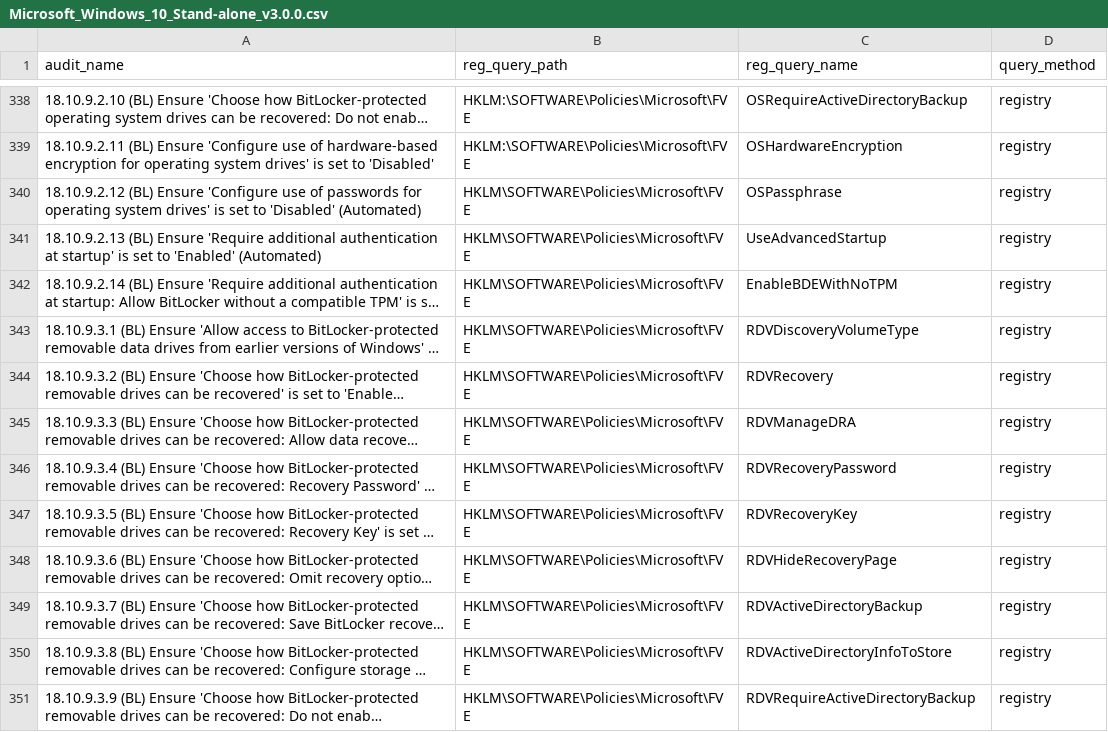
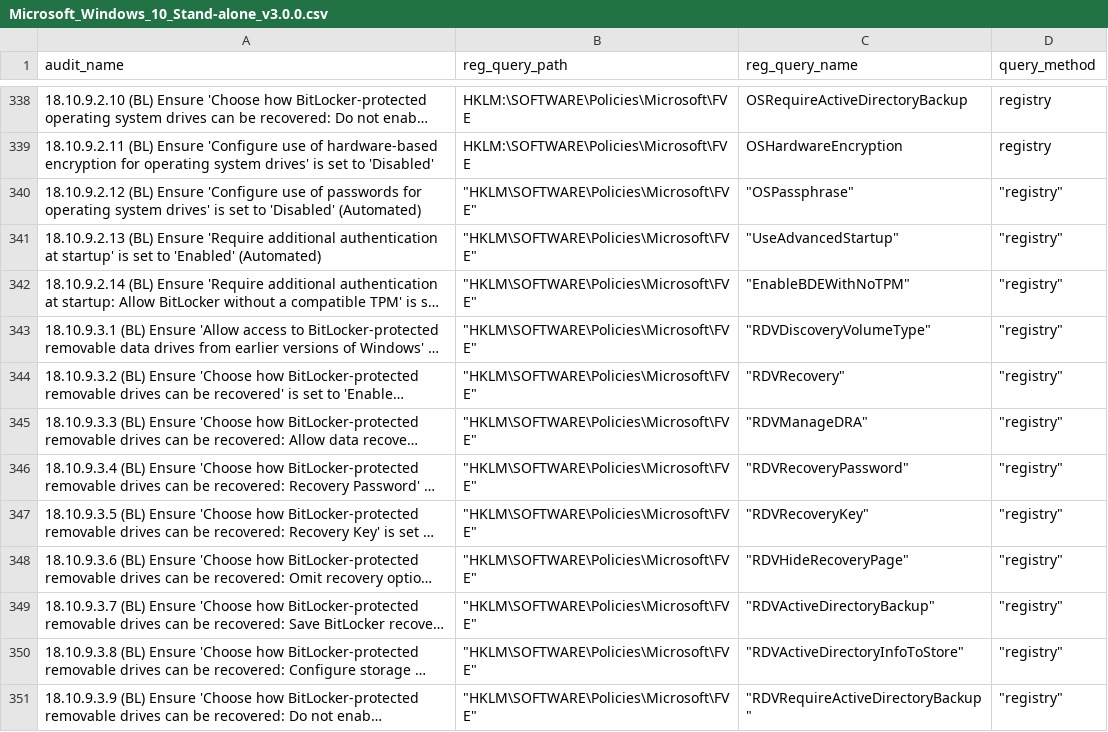
Before and after one commit to georshan-defsecone/DSEC360-, a CSV file: backend/DSEC/startScan/Configuration_Audit/Windows/CIS/Queries_Data/Microsoft_Windows_10_Stand-alone_v3.0.0.csv, drawn as a sheet; only a part is shown, gaps mark what is left out; long unchanged cells end in …; the diff covers the shown part only; the diff names each change by its address in the sheet, - before the commit and + after, or states it on an @@ line.

```diff
--- a/backend/DSEC/startScan/Configuration_Audit/Windows/CIS/Queries_Data/Microsoft_Windows_10_Stand-alone_v3.0.0.csv
+++ b/backend/DSEC/startScan/Configuration_Audit/Windows/CIS/Queries_Data/Microsoft_Windows_10_Stand-alone_v3.0.0.csv
-B340:B351 (reg_query_path): HKLM\SOFTWARE\Policies\Microsoft\FVE
+B340:B351 (reg_query_path): "HKLM\SOFTWARE\Policies\Microsoft\FVE"
-C340 (reg_query_name): OSPassphrase
+C340 (reg_query_name): "OSPassphrase"
-D340:D351 (query_method): registry
+D340:D351 (query_method): "registry"
-C341 (reg_query_name): UseAdvancedStartup
+C341 (reg_query_name): "UseAdvancedStartup"
-C342 (reg_query_name): EnableBDEWithNoTPM
+C342 (reg_query_name): "EnableBDEWithNoTPM"
-C343 (reg_query_name): RDVDiscoveryVolumeType
+C343 (reg_query_name): "RDVDiscoveryVolumeType"
-C344 (reg_query_name): RDVRecovery
+C344 (reg_query_name): "RDVRecovery"
-C345 (reg_query_name): RDVManageDRA
+C345 (reg_query_name): "RDVManageDRA"
-C346 (reg_query_name): RDVRecoveryPassword
+C346 (reg_query_name): "RDVRecoveryPassword"
-C347 (reg_query_name): RDVRecoveryKey
+C347 (reg_query_name): "RDVRecoveryKey"
-C348 (reg_query_name): RDVHideRecoveryPage
+C348 (reg_query_name): "RDVHideRecoveryPage"
-C349 (reg_query_name): RDVActiveDirectoryBackup
+C349 (reg_query_name): "RDVActiveDirectoryBackup"
-C350 (reg_query_name): RDVActiveDirectoryInfoToStore
+C350 (reg_query_name): "RDVActiveDirectoryInfoToStore"
-C351 (reg_query_name): RDVRequireActiveDirectoryBackup
+C351 (reg_query_name): "RDVRequireActiveDirectoryBackup"
```
Also changed, not shown: 133 edited cells elsewhere in this file, 5 other files.
